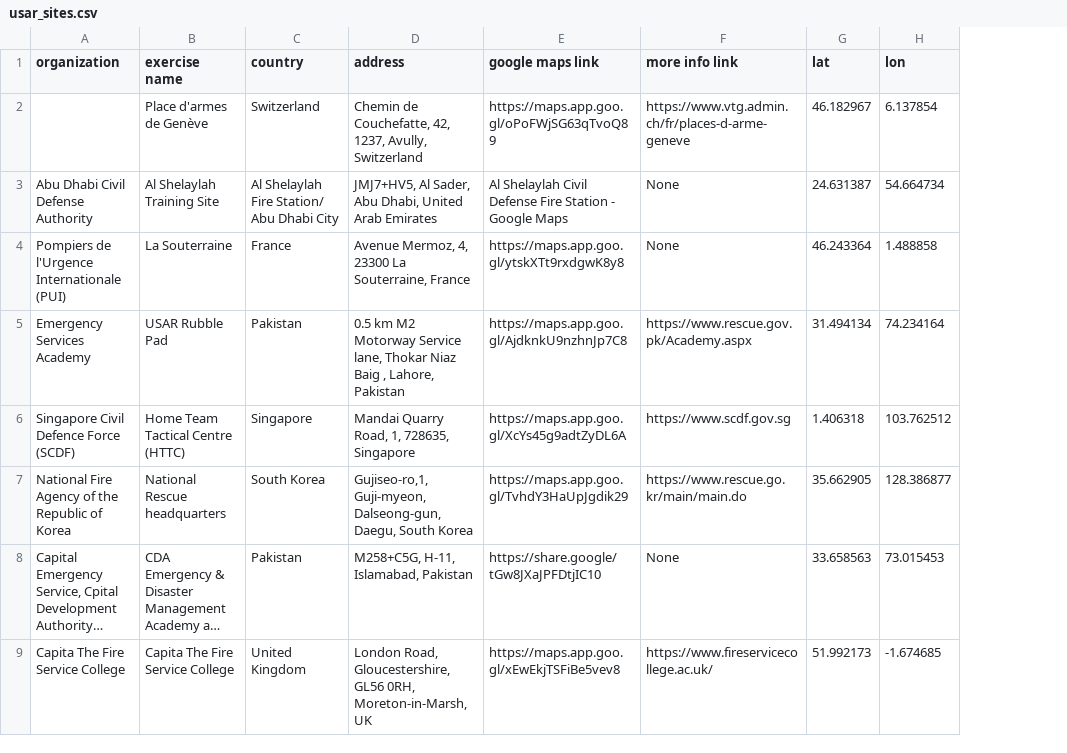
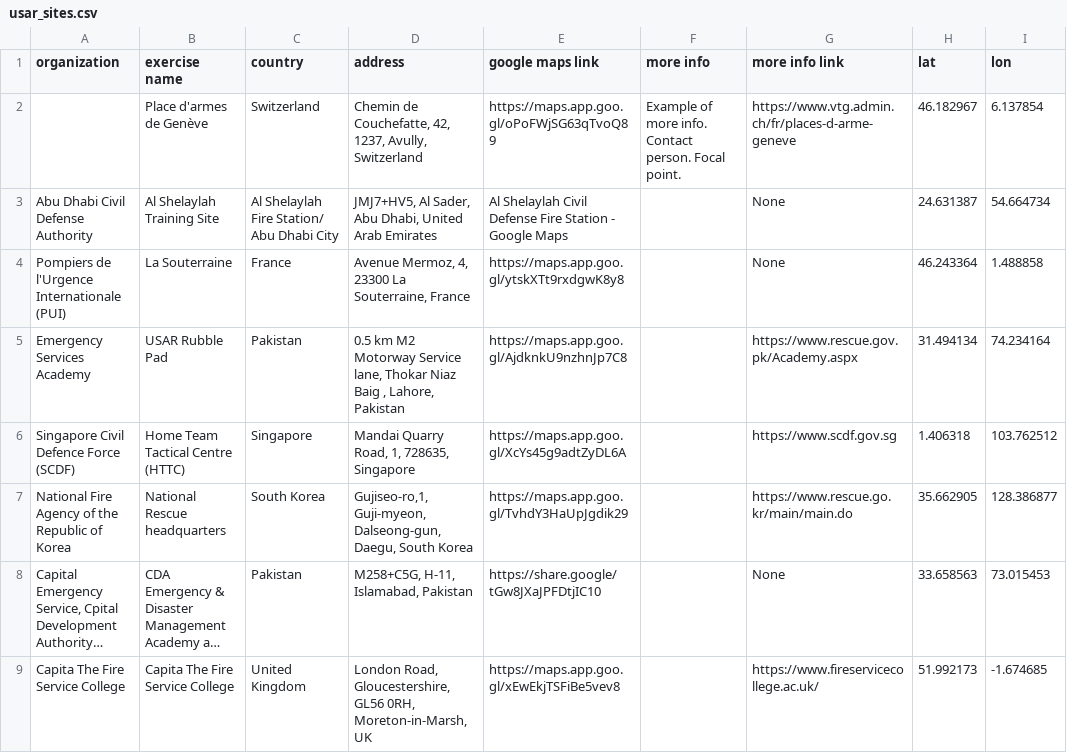
Before and after one commit to UN-OCHA/insarag_exercises_datawrapper_BDU, a CSV file: usar_sites.csv, drawn as a sheet; only a part is shown; long unchanged cells end in …; the diff names each change by its address in the sheet, - before the commit and + after, or states it on an @@ line.

```diff
--- a/usar_sites.csv
+++ b/usar_sites.csv
+column F (more info), row 2: Example of more info. Contact person. Focal point.
```
